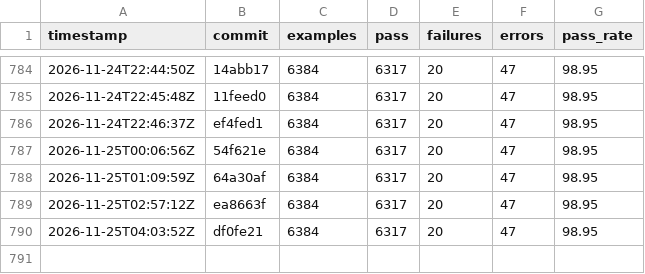
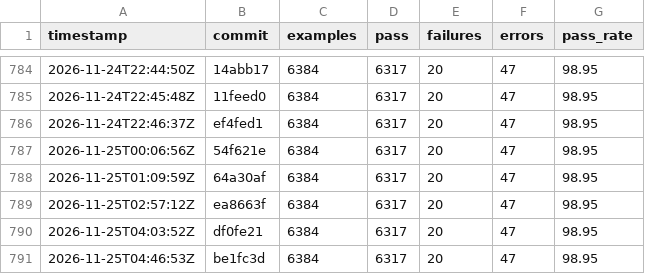
Before and after one commit to sisshiki1969/monoruby, a CSV file: library/data/history_total.csv, drawn as a sheet; only a part is shown, gaps mark what is left out; the diff names each change by its address in the sheet, - before the commit and + after, or states it on an @@ line.

```diff
--- a/library/data/history_total.csv
+++ b/library/data/history_total.csv
+row 791: 2026-11-25T04:46:53Z | be1fc3d | 6384 | 6317 | 20 | 47 | 98.95
```
Also changed, not shown: 2 other files.
